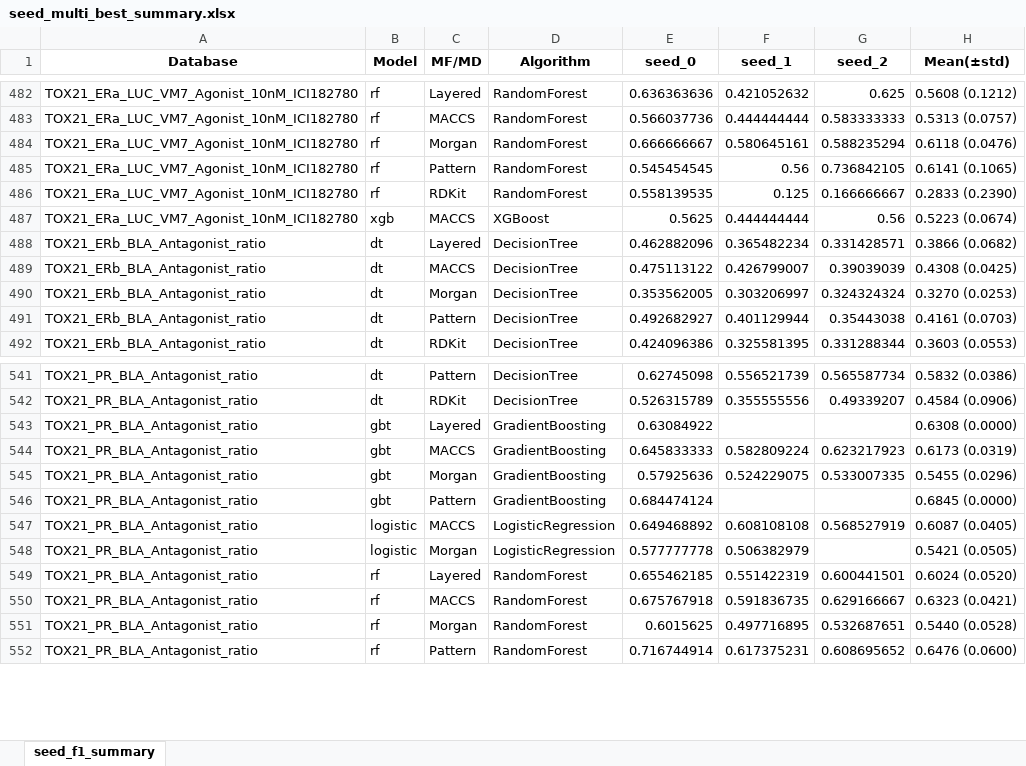
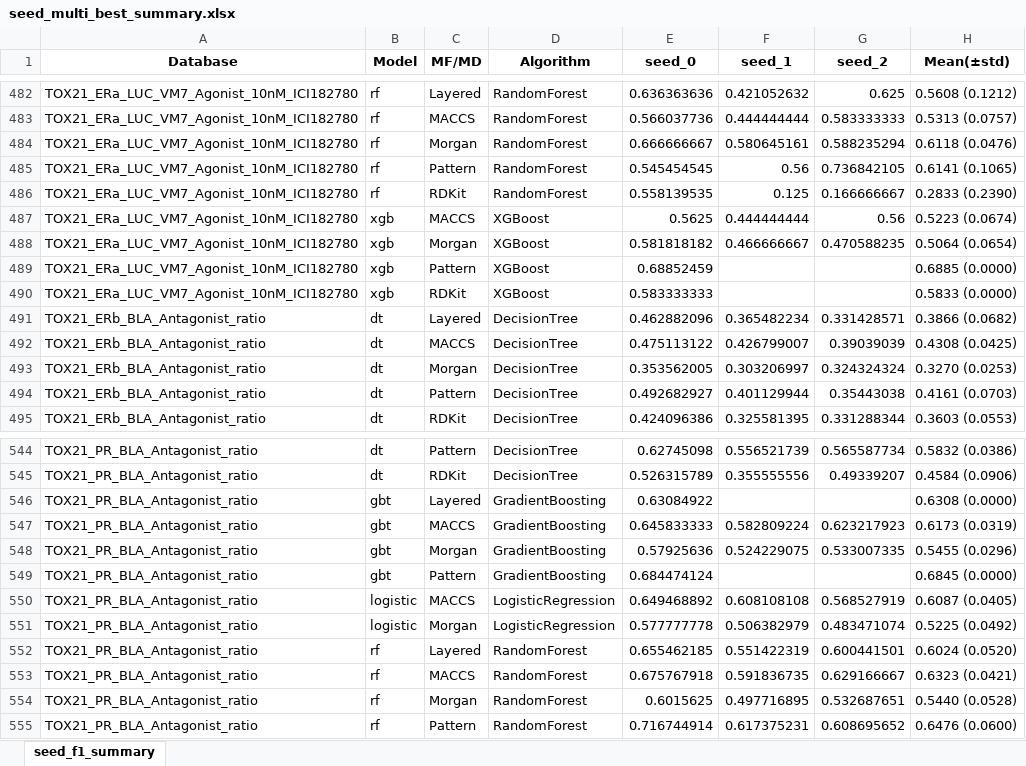
Before and after one commit to Jiinwon/ChemBAI, an Excel workbook: ToxCast_model/experiments/training/DART_MTL/logs/seed_multi_best_summary.xlsx, sheet seed_f1_summary, drawn as a sheet; only a part is shown, gaps mark what is left out; values as stored, in another font and other column widths than the file's, no borders; addresses are those after the commit; the diff names each change by its address in the sheet, - before the commit and + after, or states it on an @@ line.

Commit message:
Logs: auto summary & updates (2025-10-07 20:59:00)

```diff
--- a/ToxCast_model/experiments/training/DART_MTL/logs/seed_multi_best_summary.xlsx (sheet seed_f1_summary)
+++ b/ToxCast_model/experiments/training/DART_MTL/logs/seed_multi_best_summary.xlsx (sheet seed_f1_summary)
+row 488: TOX21_ERa_LUC_VM7_Agonist_10nM_ICI182780 | xgb | Morgan | XGBoost | 0.581818182 | 0.466666667 | 0.470588235 | 0.5064 (0.0654)
+row 489: TOX21_ERa_LUC_VM7_Agonist_10nM_ICI182780 | xgb | Pattern | XGBoost | 0.68852459 |  |  | 0.6885 (0.0000)
+row 490: TOX21_ERa_LUC_VM7_Agonist_10nM_ICI182780 | xgb | RDKit | XGBoost | 0.583333333 |  |  | 0.5833 (0.0000)
-G551 (seed_2): (empty)
+G551 (seed_2): 0.483471074
-H551 (Mean(±std)): 0.5421 (0.0505)
+H551 (Mean(±std)): 0.5225 (0.0492)
```
Also changed, not shown: 22 other files.
